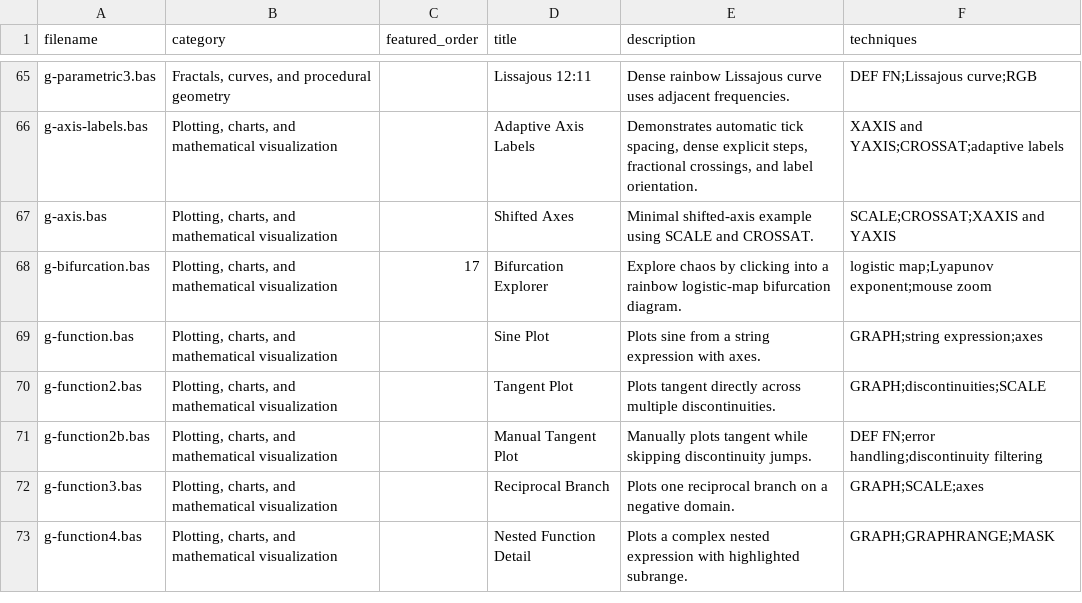
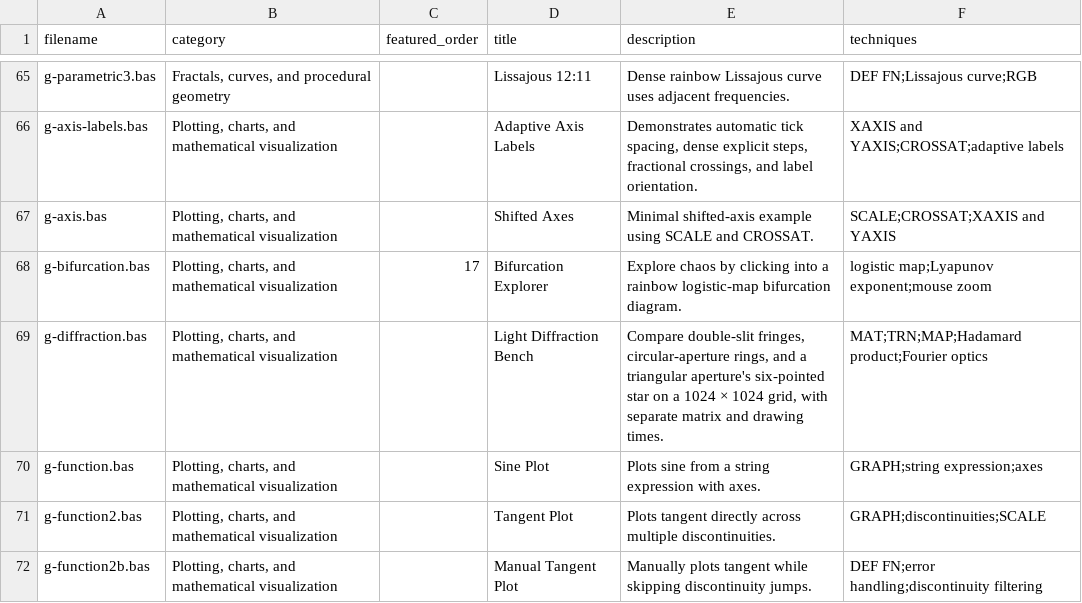
Before and after one commit to dobleproblema/AVL-BASIC, a TSV file: samples/catalog.tsv, drawn as a sheet; only a part is shown, gaps mark what is left out; the shorter side is filled out with more unchanged rows; the diff names each change by its address in the sheet, - before the commit and + after, or states it on an @@ line.

Commit message:
Release 1.6.31 with diffraction, graphics keyboard input, and array debugging

```diff
--- a/samples/catalog.tsv
+++ b/samples/catalog.tsv
+row 69: g-diffraction.bas | Plotting, charts, and mathematical visualization |  | Light Diffraction Bench | Compare double-slit fringes, circular-aperture rings, and a triangular aperture's six-pointed star on a 1024 × 1024 grid, with separate matrix and drawing times. | MAT;TRN;MAP;Hadamard product;Fourier optics
```
Also changed, not shown: 21 other files.
